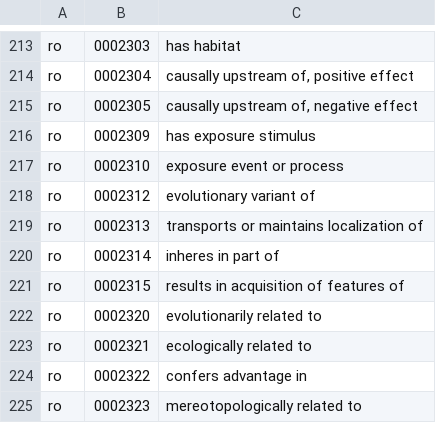
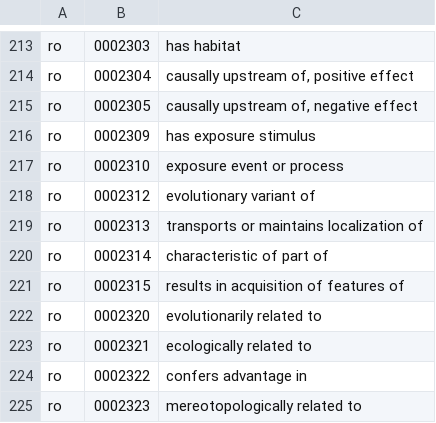
Before and after one commit to biopragmatics/pyobo, a TSV file: src/pyobo/resources/ro.tsv, drawn as a sheet; only a part is shown, gaps mark what is left out; the diff covers the shown part only.

```diff
--- a/src/pyobo/resources/ro.tsv
+++ b/src/pyobo/resources/ro.tsv
@@ -219,3 +219,3 @@ ro	0002312	evolutionary variant of
 ro	0002313	transports or maintains localization of
-ro	0002314	inheres in part of
+ro	0002314	characteristic of part of
 ro	0002315	results in acquisition of features of
```
Also changed, not shown: 5 added rows, 1 removed row and 5 edited cells elsewhere in this file, 1 other file.
